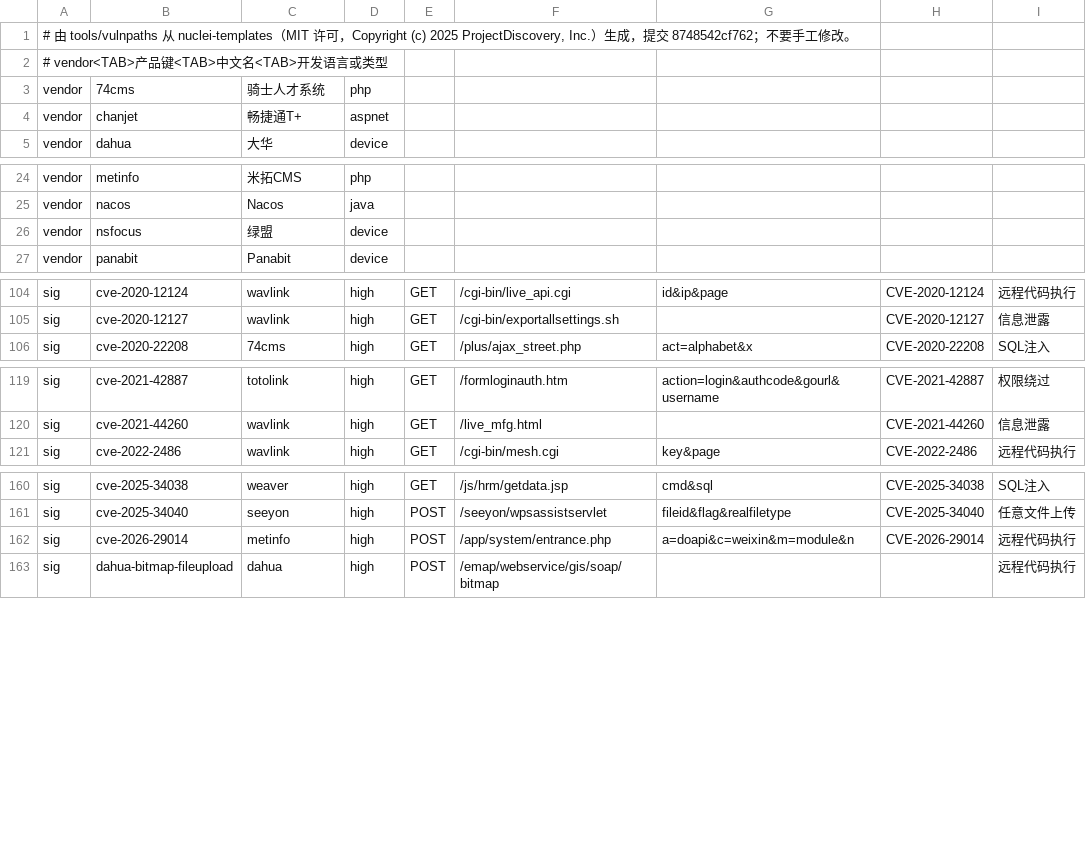
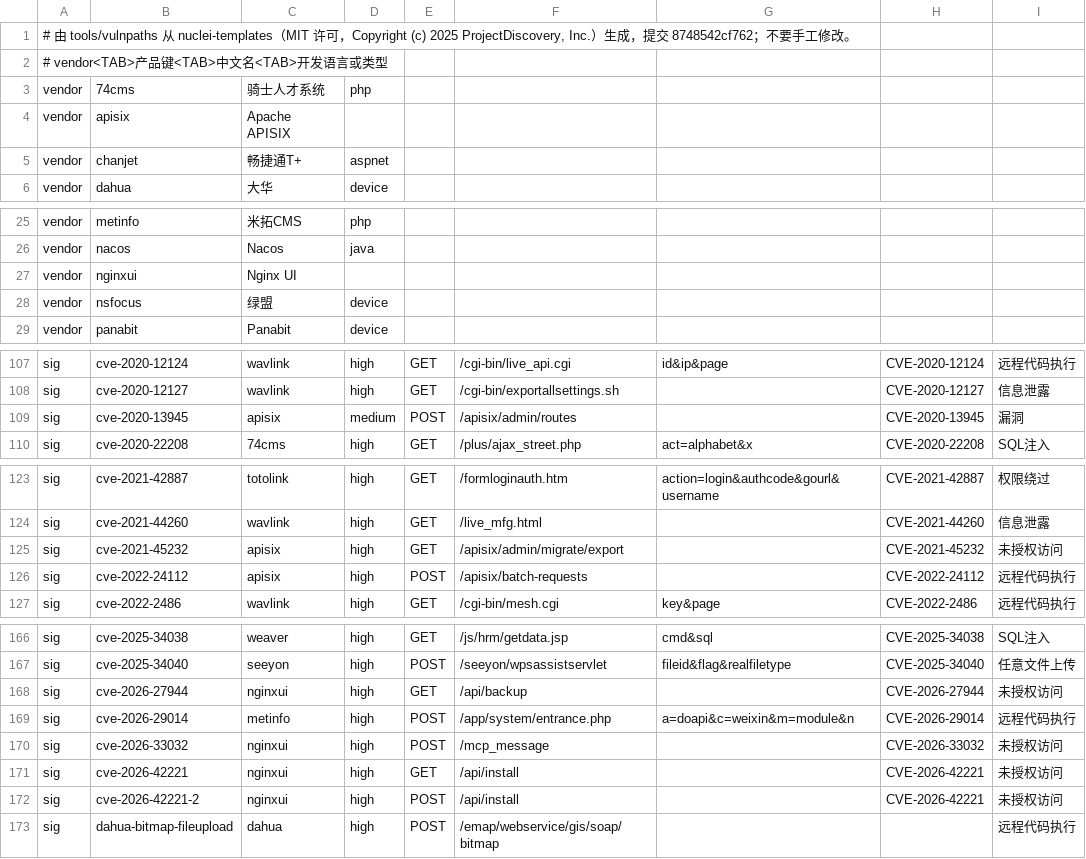
Before and after one commit to sreyun/netsa, a TSV file: internal/detect/vulnpaths.tsv, drawn as a sheet; only a part is shown, gaps mark what is left out; the diff covers the shown part only; the diff names each change by its address in the sheet, - before the commit and + after, or states it on an @@ line.

```diff
--- a/internal/detect/vulnpaths.tsv
+++ b/internal/detect/vulnpaths.tsv
+row 4: vendor | apisix | Apache APISIX
+row 27: vendor | nginxui | Nginx UI
+row 109: sig | cve-2020-13945 | apisix | medium | POST | /apisix/admin/routes |  | CVE-2020-13945 | 漏洞
+row 125: sig | cve-2021-45232 | apisix | high | GET | /apisix/admin/migrate/export |  | CVE-2021-45232 | 未授权访问
+row 126: sig | cve-2022-24112 | apisix | high | POST | /apisix/batch-requests |  | CVE-2022-24112 | 远程代码执行
+row 168: sig | cve-2026-27944 | nginxui | high | GET | /api/backup |  | CVE-2026-27944 | 未授权访问
+row 170: sig | cve-2026-33032 | nginxui | high | POST | /mcp_message |  | CVE-2026-33032 | 未授权访问
+row 171: sig | cve-2026-42221 | nginxui | high | GET | /api/install |  | CVE-2026-42221 | 未授权访问
+row 172: sig | cve-2026-42221-2 | nginxui | high | POST | /api/install |  | CVE-2026-42221 | 未授权访问
```
Also changed, not shown: 1 added row elsewhere in this file, internal/eval/corpus/web.tsv, 33 other files.
